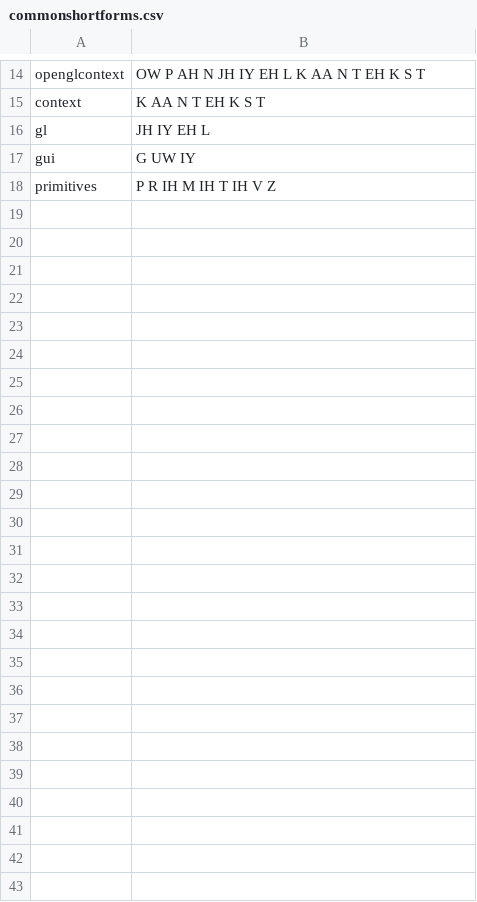
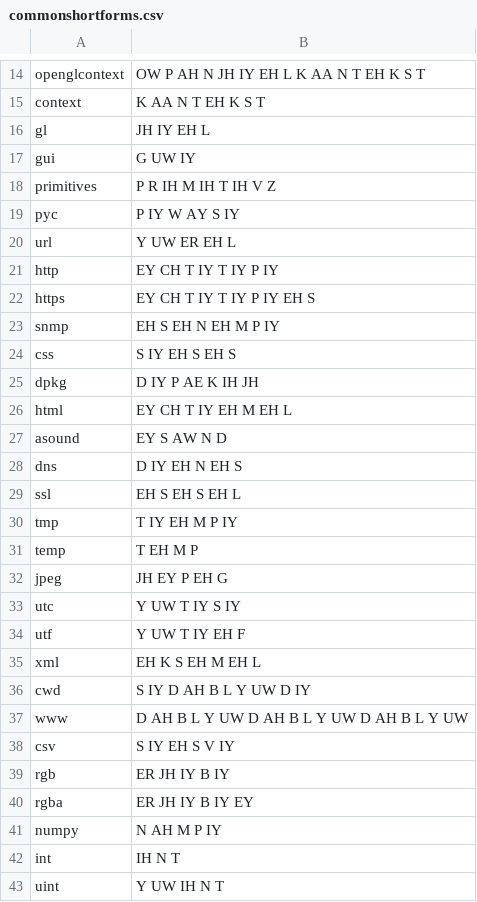
Before and after one commit to mcfletch/listener, a CSV file: listener/commonshortforms.csv, drawn as a sheet; only a part is shown, gaps mark what is left out; the diff names each change by its address in the sheet, - before the commit and + after, or states it on an @@ line.

Commit message:
More common coding vocabulary

```diff
--- a/listener/commonshortforms.csv
+++ b/listener/commonshortforms.csv
+row 19: pyc | P IY W AY S IY
+row 20: url | Y UW ER EH L
+row 21: http | EY CH T IY T IY P IY
+row 22: https | EY CH T IY T IY P IY EH S
+row 23: snmp | EH S EH N EH M P IY
+row 24: css | S IY EH S EH S
+row 25: dpkg | D IY P AE K IH JH
+row 26: html | EY CH T IY EH M EH L
+row 27: asound | EY S AW N D
+row 28: dns | D IY EH N EH S
+row 29: ssl | EH S EH S EH L
+row 30: tmp | T IY EH M P IY
+row 31: temp | T EH M P
+row 32: jpeg | JH EY P EH G
+row 33: utc | Y UW T IY S IY
+row 34: utf | Y UW T IY EH F
+row 35: xml | EH K S EH M EH L
+row 36: cwd | S IY D AH B L Y UW D IY
+row 37: www | D AH B L Y UW D AH B L Y UW D AH B L Y UW
+row 38: csv | S IY EH S V IY
+row 39: rgb | ER JH IY B IY
+row 40: rgba | ER JH IY B IY EY
+row 41: numpy | N AH M P IY
+row 42: int | IH N T
+row 43: uint | Y UW IH N T
```
